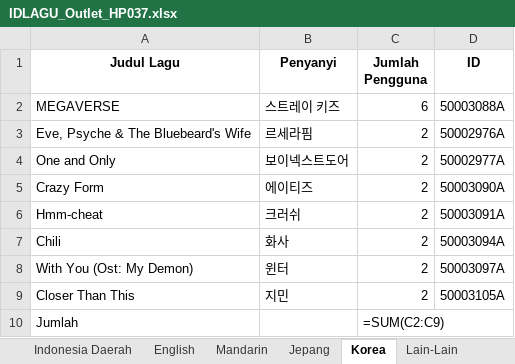
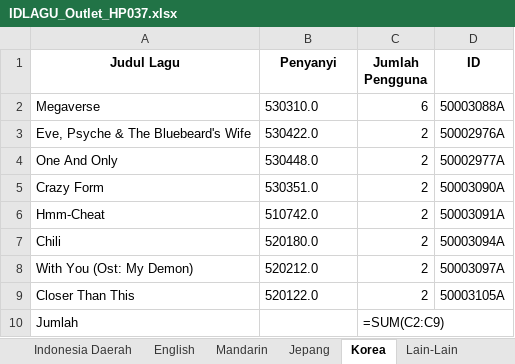
Before and after one commit to FerryJulyo/Top-Hit-Generator, an Excel workbook: 07. JULI/hasil/IDLAGU_Outlet_HP037.xlsx, sheet Korea, drawn as a sheet; values as stored, in another font and other column widths than the file's, no borders; formulas without a stored value are shown as written; the diff names each change by its address in the sheet, - before the commit and + after, or states it on an @@ line.

```diff
--- a/07. JULI/hasil/IDLAGU_Outlet_HP037.xlsx (sheet Korea)
+++ b/07. JULI/hasil/IDLAGU_Outlet_HP037.xlsx (sheet Korea)
-A2 (Judul Lagu): MEGAVERSE
+A2 (Judul Lagu): Megaverse
-B2 (Penyanyi): 스트레이 키즈
+B2 (Penyanyi): 530310.0
-B3 (Penyanyi): 르세라핌
+B3 (Penyanyi): 530422.0
-A4 (Judul Lagu): One and Only
+A4 (Judul Lagu): One And Only
-B4 (Penyanyi): 보이넥스트도어
+B4 (Penyanyi): 530448.0
-B5 (Penyanyi): 에이티즈
+B5 (Penyanyi): 530351.0
-A6 (Judul Lagu): Hmm-cheat
+A6 (Judul Lagu): Hmm-Cheat
-B6 (Penyanyi): 크러쉬
+B6 (Penyanyi): 510742.0
-B7 (Penyanyi): 화사
+B7 (Penyanyi): 520180.0
-B8 (Penyanyi): 윈터
+B8 (Penyanyi): 520212.0
-B9 (Penyanyi): 지민
+B9 (Penyanyi): 520122.0
```
Also changed, not shown: sheet Total, sheet Mandarin, sheet Jepang, 07. JULI/hasil/IDLAGU_ALL.xlsx, 07. JULI/hasil/IDLAGU_Outlet_HP038.xlsx, 4 other files.
